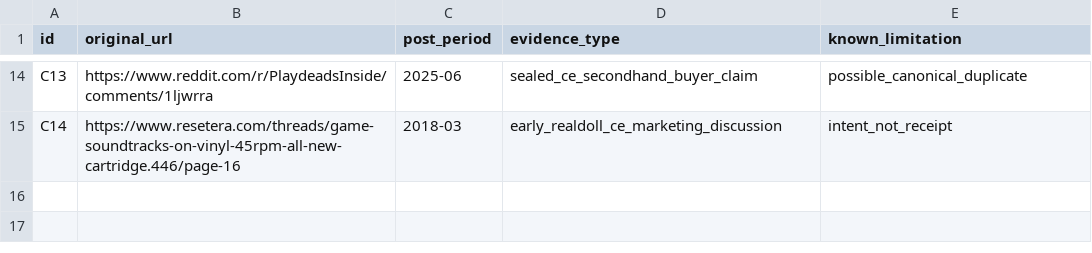
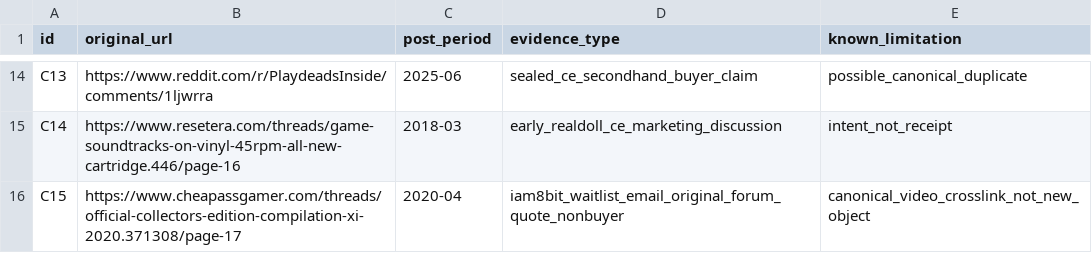
Before and after one commit to gamesbyian/GRA-EDISNI, a TSV file: data/reference/inside-ce-archive-positive-controls.tsv, drawn as a sheet; only a part is shown, gaps mark what is left out.

Commit message:
research: retain 2020 Cheap Ass Gamer historical offer as non-Reddit archive positive control

```diff
--- a/data/reference/inside-ce-archive-positive-controls.tsv
+++ b/data/reference/inside-ce-archive-positive-controls.tsv
@@ -15 +15,2 @@ C13	https://www.reddit.com/r/PlaydeadsInside/comments/1ljwrra	2025-06	sealed_ce_
 C14	https://www.resetera.com/threads/game-soundtracks-on-vinyl-45rpm-all-new-cartridge.446/page-16	2018-03	early_realdoll_ce_marketing_discussion	intent_not_receipt
+C15	https://www.cheapassgamer.com/threads/official-collectors-edition-compilation-xi-2020.371308/page-17	2020-04	iam8bit_waitlist_email_original_forum_quote_nonbuyer	canonical_video_crosslink_not_new_object
```
